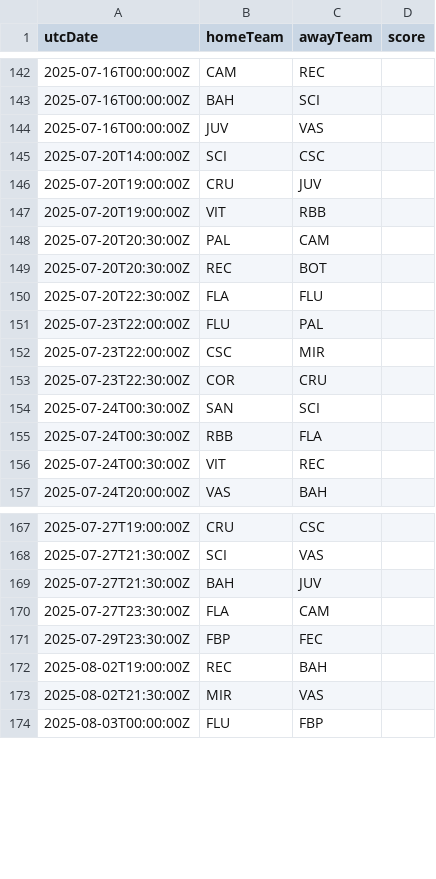
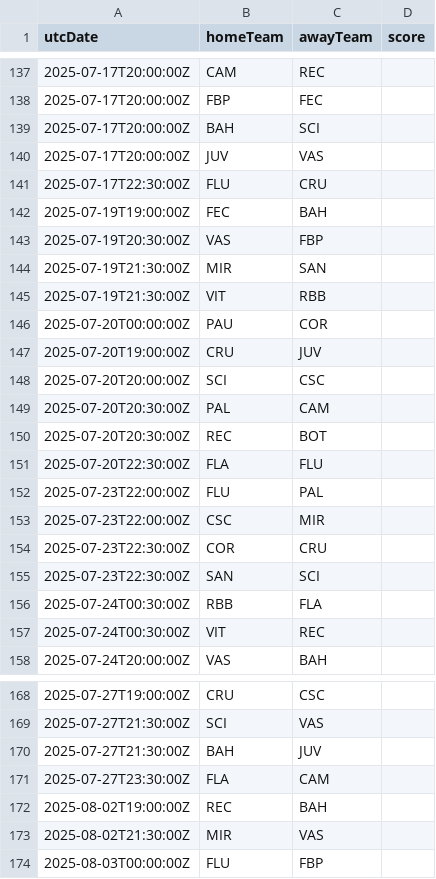
Before and after one commit to cbdq-io/datasets, a CSV file: org/football-data/data/BSA.csv, drawn as a sheet; only a part is shown, gaps mark what is left out; the diff covers the shown part only.

```diff
--- a/org/football-data/data/BSA.csv
+++ b/org/football-data/data/BSA.csv
@@ -142,7 +137,13 @@ utcDate,homeTeam,awayTeam,score
-2025-07-16T00:00:00Z,CAM,REC,
-2025-07-16T00:00:00Z,BAH,SCI,
-2025-07-16T00:00:00Z,JUV,VAS,
-2025-07-20T14:00:00Z,SCI,CSC,
+2025-07-17T20:00:00Z,CAM,REC,
+2025-07-17T20:00:00Z,FBP,FEC,
+2025-07-17T20:00:00Z,BAH,SCI,
+2025-07-17T20:00:00Z,JUV,VAS,
+2025-07-17T22:30:00Z,FLU,CRU,
+2025-07-19T19:00:00Z,FEC,BAH,
+2025-07-19T20:30:00Z,VAS,FBP,
+2025-07-19T21:30:00Z,MIR,SAN,
+2025-07-19T21:30:00Z,VIT,RBB,
+2025-07-20T00:00:00Z,PAU,COR,
 2025-07-20T19:00:00Z,CRU,JUV,
-2025-07-20T19:00:00Z,VIT,RBB,
+2025-07-20T20:00:00Z,SCI,CSC,
 2025-07-20T20:30:00Z,PAL,CAM,
@@ -153,3 +154,3 @@ utcDate,homeTeam,awayTeam,score
 2025-07-23T22:30:00Z,COR,CRU,
-2025-07-24T00:30:00Z,SAN,SCI,
+2025-07-23T22:30:00Z,SAN,SCI,
 2025-07-24T00:30:00Z,RBB,FLA,
@@ -170,3 +171,2 @@ utcDate,homeTeam,awayTeam,score
 2025-07-27T23:30:00Z,FLA,CAM,
-2025-07-29T23:30:00Z,FBP,FEC,
 2025-08-02T19:00:00Z,REC,BAH,
```
Also changed, not shown: 13 added rows, 18 removed rows and 2 edited cells elsewhere in this file.
